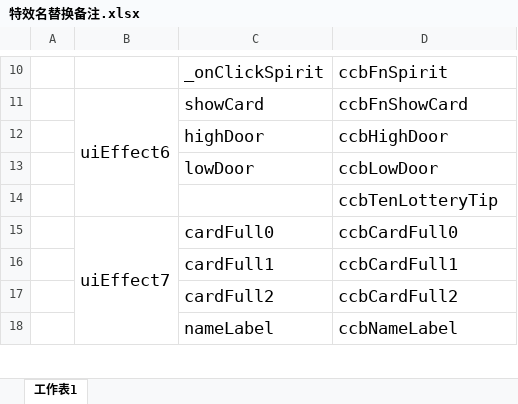
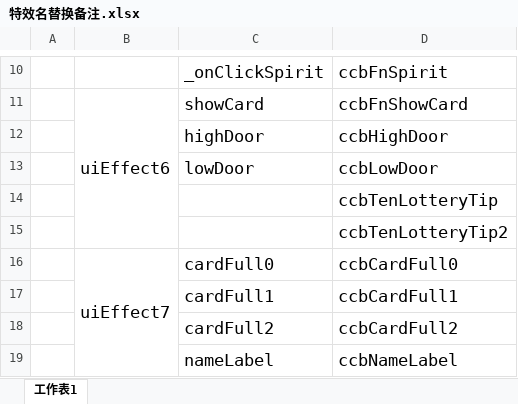
Before and after one commit to leasuregame/magpie, an Excel workbook: client/doc/特效名替换备注.xlsx, sheet 工作表1, drawn as a sheet; only a part is shown, gaps mark what is left out; values as stored, in another font and other column widths than the file's, no borders; the diff names each change by its address in the sheet, - before the commit and + after, or states it on an @@ line.

```diff
--- a/client/doc/特效名替换备注.xlsx (sheet 工作表1)
+++ b/client/doc/特效名替换备注.xlsx (sheet 工作表1)
+row 15:  |  |  | ccbTenLotteryTip2
```
Also changed, not shown: 4 other files.
